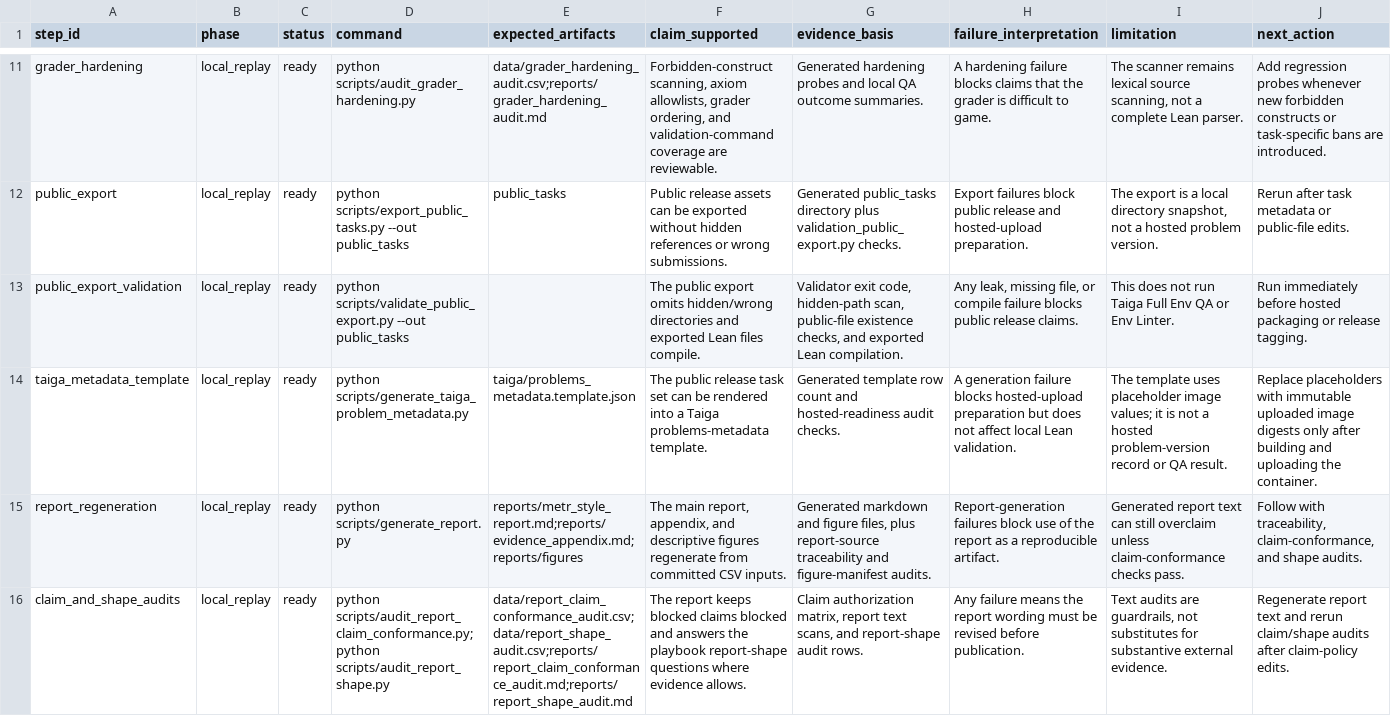
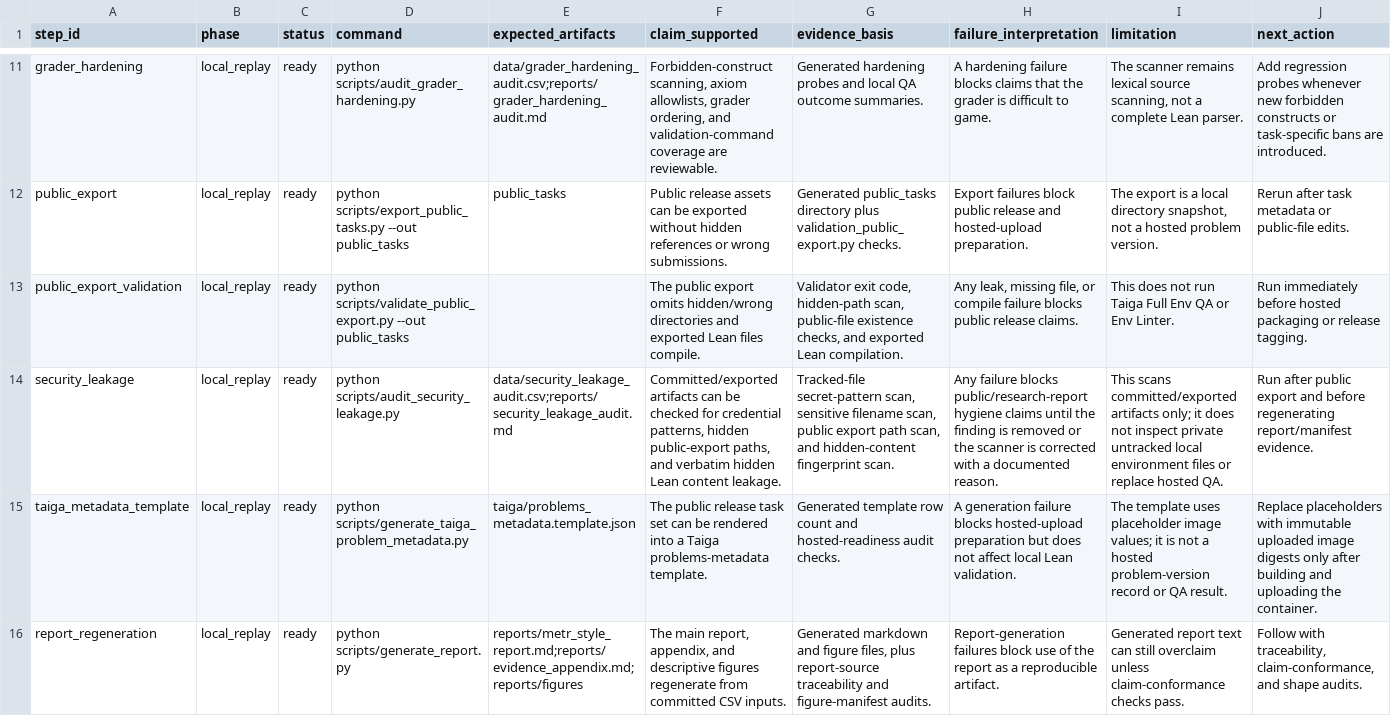
Before and after one commit to sebastian-griego/lean-time-horizon, a CSV file: data/reviewer_reproduction_steps.csv, drawn as a sheet; only a part is shown, gaps mark what is left out; the shorter side is filled out with more unchanged rows; the diff names each change by its address in the sheet, - before the commit and + after, or states it on an @@ line.

Commit message:
Add security leakage audit

```diff
--- a/data/reviewer_reproduction_steps.csv
+++ b/data/reviewer_reproduction_steps.csv
+row 14: security_leakage | local_replay | ready | python scripts/audit_security_leakage.py | data/security_leakage_audit.csv;reports/security_leakage_audit.md | Committed/exported artifacts can be checked for credential patterns, hidden public-export paths, and verbatim hidden Lean content leakage. | Tracked-file secret-pattern scan, sensitive filename scan, public export path scan, and hidden-content fingerprint scan. | Any failure blocks public/research-report hygiene claims until the finding is removed or the scanner is corrected with a documented reason. | This scans committed/exported artifacts only; it does not inspect private untracked local environment files or replace hosted QA. | Run after public export and before regenerating report/manifest evidence.
```
Also changed, not shown: data/benchmark_requirements.csv, data/model_sweep_execution_commands.csv, 48 other files.
